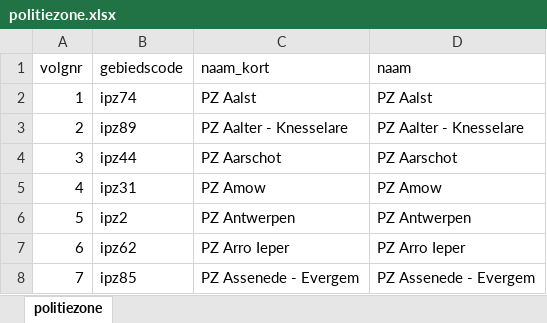
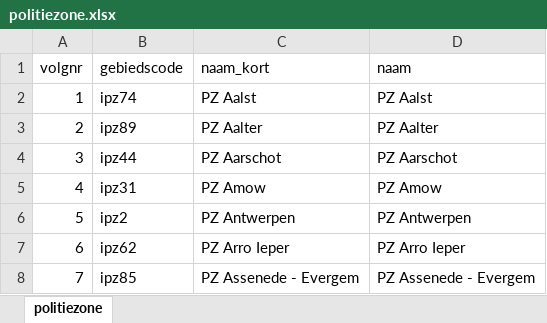
Before and after one commit to provinciesincijfers/gebiedsniveaus, an Excel workbook: data_voor_swing/gebiedsdefinities/politiezone.xlsx, sheet politiezone, drawn as a sheet; only a part is shown; values as stored, in another font and other column widths than the file's, no borders; the diff names each change by its address in the sheet, - before the commit and + after, or states it on an @@ line.

Commit message:
politiezone aalter + refreg

```diff
--- a/data_voor_swing/gebiedsdefinities/politiezone.xlsx (sheet politiezone)
+++ b/data_voor_swing/gebiedsdefinities/politiezone.xlsx (sheet politiezone)
-C3 (naam_kort): PZ Aalter - Knesselare
+C3 (naam_kort): PZ Aalter
-D3 (naam): PZ Aalter - Knesselare
+D3 (naam): PZ Aalter
```
Also changed, not shown: data_voor_swing/aggregatietabellen/gemeente_refreg.xlsx, kerntabellen/gemeente_refreg.xlsx, 4 other files.
